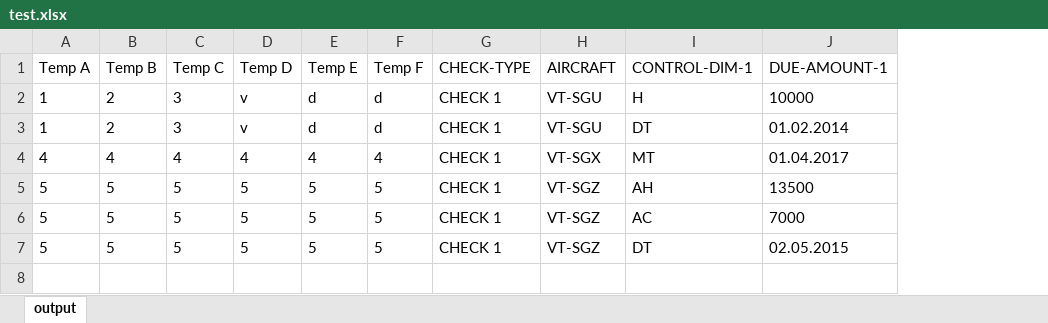
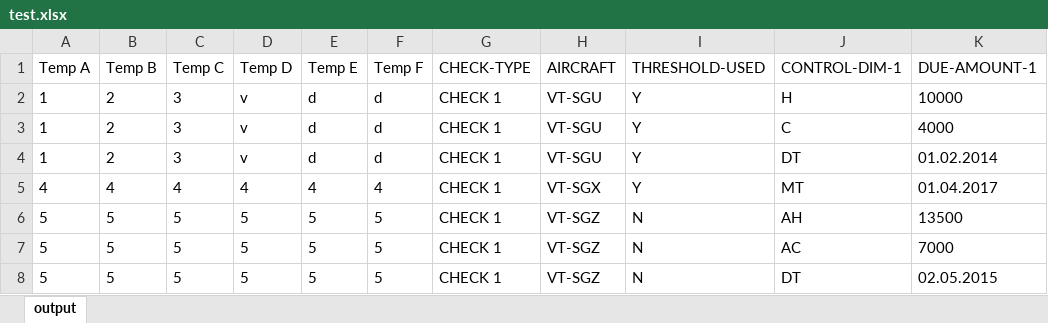
Before and after one commit to dipakdsce/ExcelSheet, an Excel workbook: output/test.xlsx, sheet output, drawn as a sheet; values as stored, in another font and other column widths than the file's, no borders; addresses are those after the commit; the diff names each change by its address in the sheet, - before the commit and + after, or states it on an @@ line.

Commit message:
added threshold-used in output

```diff
--- a/output/test.xlsx (sheet output)
+++ b/output/test.xlsx (sheet output)
+column I (THRESHOLD-USED), row 2: Y; rows 4-8: Y | Y | N | N | N
+row 3: 1 | 2 | 3 | v | d | d | CHECK 1 | VT-SGU | Y | C | 4000
```
Also changed, not shown: input/test.xlsx, 5 other files.
